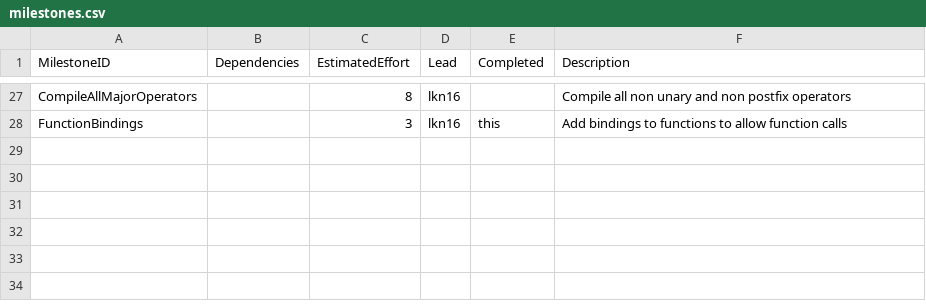
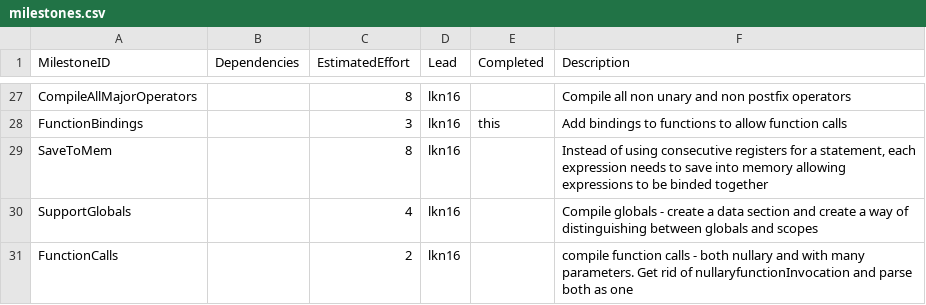
Before and after one commit to kyczawon/c-compiler, a CSV file: management/milestones.csv, drawn as a sheet; only a part is shown, gaps mark what is left out.

Commit message:
update management logs

```diff
--- a/management/milestones.csv
+++ b/management/milestones.csv
@@ -28 +28,4 @@ CompileAllMajorOperators,,8,lkn16,,Compile all non unary and non postfix operato
 FunctionBindings,,3,lkn16,this,Add bindings to functions to allow function calls
+SaveToMem,,8,lkn16,,"Instead of using consecutive registers for a statement, each expression needs to save into memory allowing expressions to be binded together"
+SupportGlobals,,4,lkn16,,Compile globals - create a data section and create a way of distinguishing between globals and scopes
+FunctionCalls,,2,lkn16,,compile function calls - both nullary and with many parameters. Get rid of nullaryfunctionInvocation and parse both as one
```
Also changed, not shown: management/effort-log.csv.
